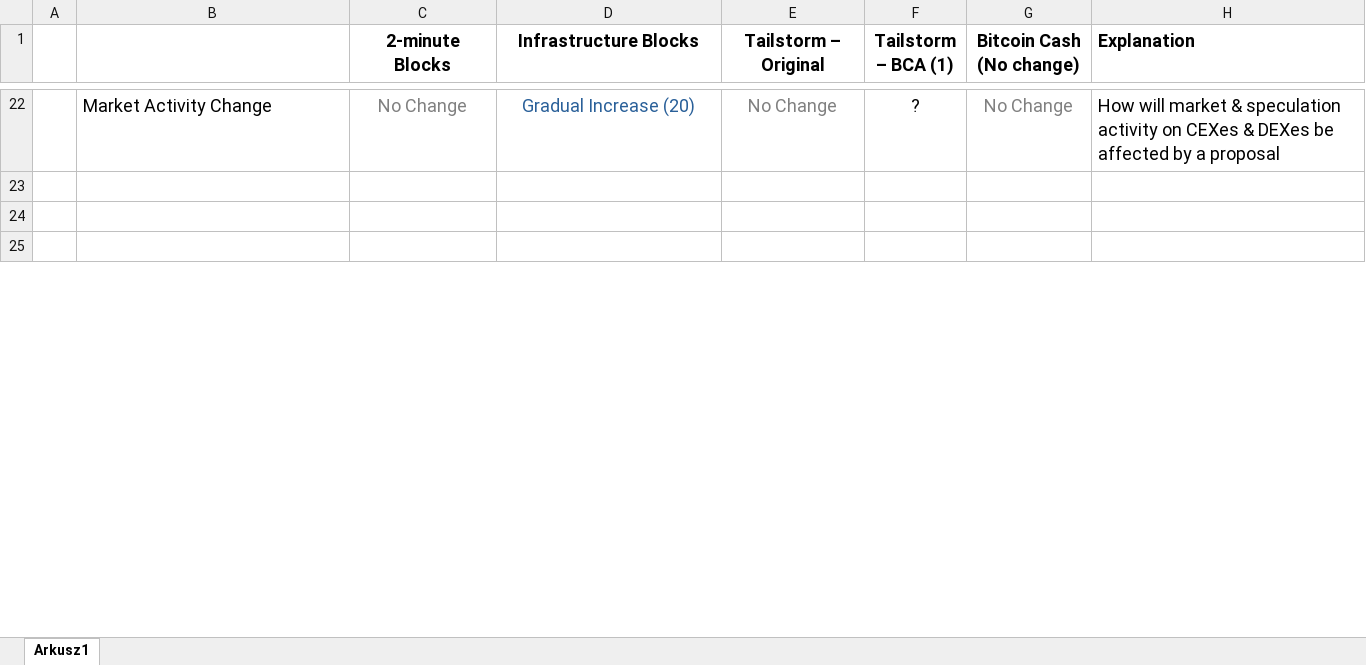
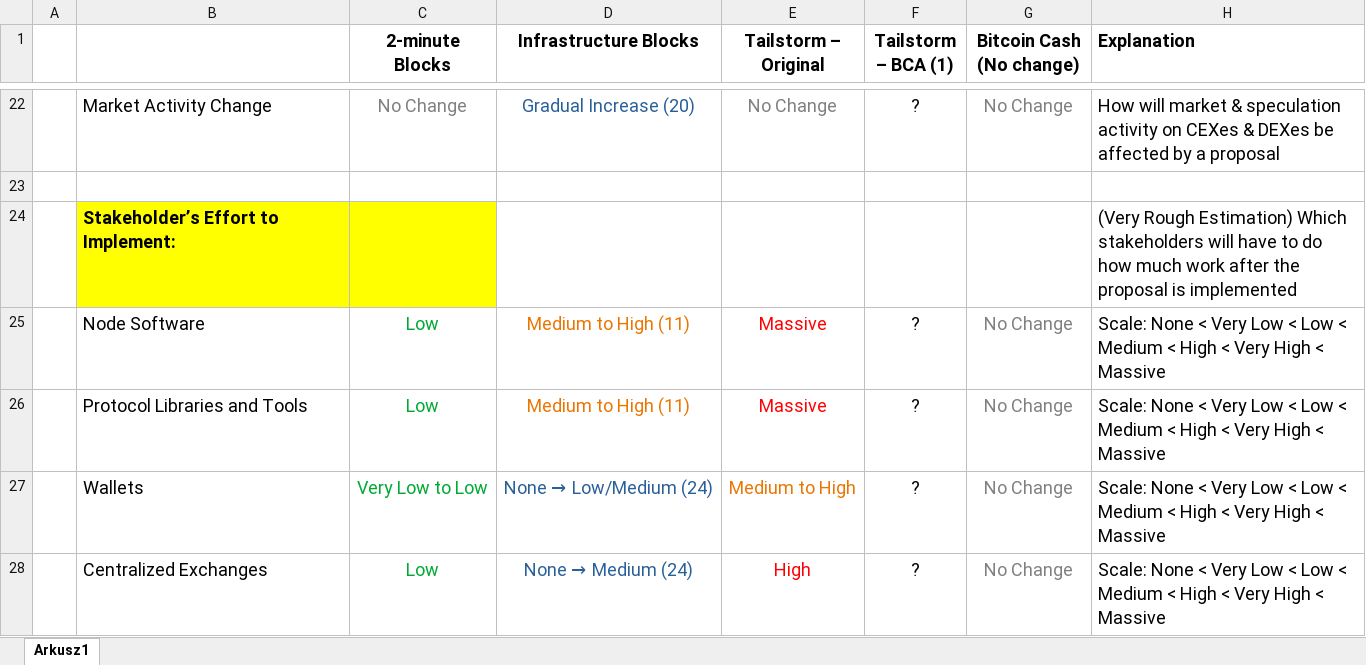
Before and after one commit to ShadowOfHarbringer/docs, an Excel workbook: 2minuteblock_vs_infrablock_vs_tailstorm_comparison.xlsx, sheet Arkusz1, drawn as a sheet; only a part is shown, gaps mark what is left out; the shorter side is filled out with more unchanged rows; values as stored, in another font and other column widths than the file's, no borders; the diff covers the shown part only; the diff names each change by its address in the sheet, - before the commit and + after, or states it on an @@ line.

Commit message:
Update 2025-20-03: Added stakeholder effort to implement + minor bugfixes

```diff
--- a/2minuteblock_vs_infrablock_vs_tailstorm_comparison.xlsx (sheet Arkusz1)
+++ b/2minuteblock_vs_infrablock_vs_tailstorm_comparison.xlsx (sheet Arkusz1)
+row 24:  | Stakeholder’s Effort to Implement: |  |  |  |  |  | (Very Rough Estimation) Which stakeholders will have to do how much work after the proposal is implemented
+row 25:  | Node Software | Low | Medium to High (11) | Massive | ? | No Change | Scale: None < Very Low < Low < Medium < High < Very High < Massive
+row 26:  | Protocol Libraries and Tools | Low | Medium to High (11) | Massive | ? | No Change | Scale: None < Very Low < Low < Medium < High < Very High < Massive
+row 27:  | Wallets | Very Low to Low | None → Low/Medium (24) | Medium to High | ? | No Change | Scale: None < Very Low < Low < Medium < High < Very High < Massive
+row 28:  | Centralized Exchanges | Low | None → Medium (24) | High | ? | No Change | Scale: None < Very Low < Low < Medium < High < Very High < Massive
```
Also changed, not shown: 11 added rows, 9 edited cells and cell formats elsewhere in this sheet, 1 other file.
